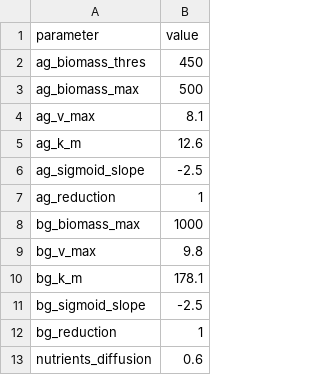
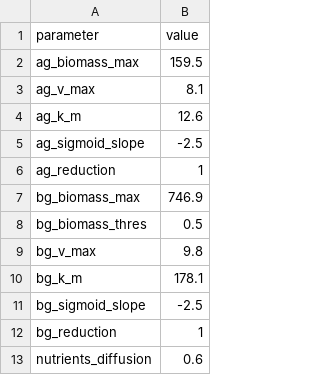
Before and after one commit to Allgeier-Lab/arrR, a CSV file: inst/extdata/parameters.csv, drawn as a sheet; only a part is shown.

Commit message:
ag growth starts once fraction of bg biomass is reached

```diff
--- a/inst/extdata/parameters.csv
+++ b/inst/extdata/parameters.csv
@@ -1,4 +1,3 @@
 "parameter";"value"
-"ag_biomass_thres";450
-"ag_biomass_max";500
+"ag_biomass_max";159.5
 "ag_v_max";8.1
@@ -7,3 +6,4 @@
 "ag_reduction";1
-"bg_biomass_max";1000
+"bg_biomass_max";746.9
+"bg_biomass_thres";0.5
 "bg_v_max";9.8
```
Also changed, not shown: 4 other files.
